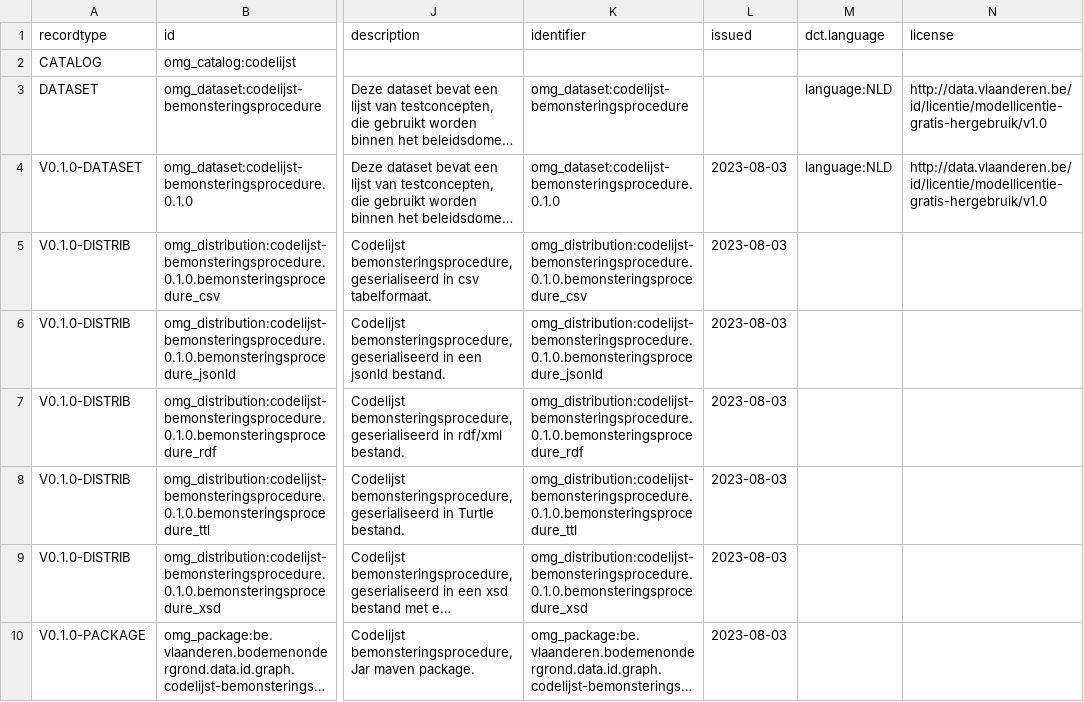
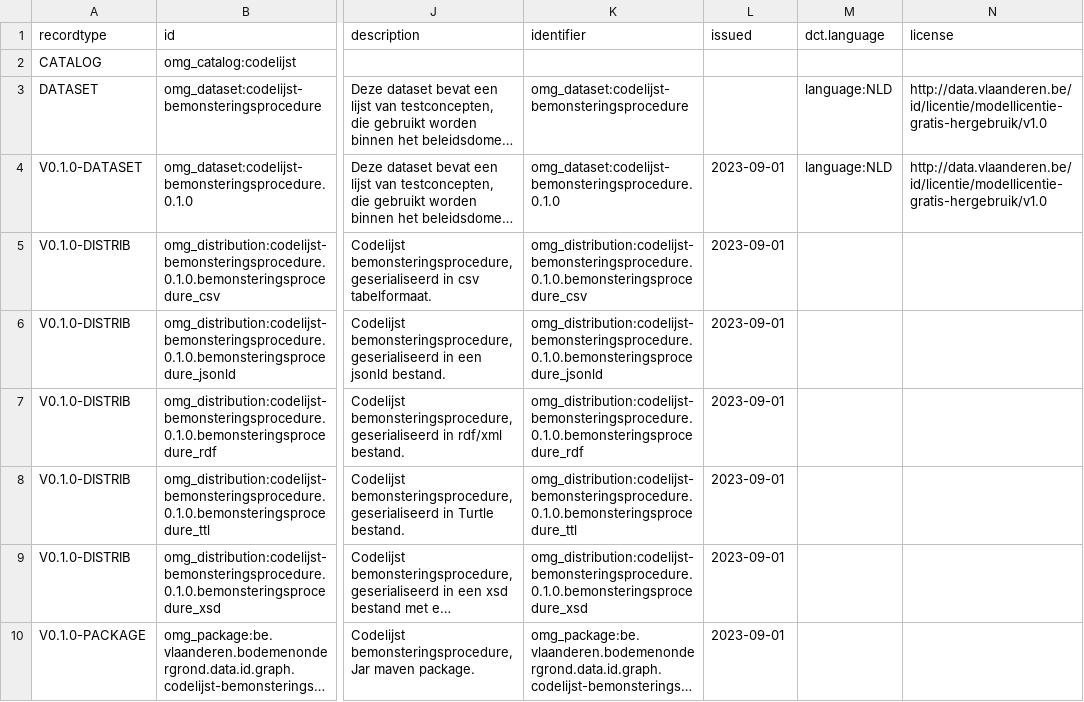
Before and after one commit to bodemenondergrond/codelijst-bemonsteringsprocedure, a CSV file: src/main/resources/be/vlaanderen/bodemenondergrond/data/id/catalog/codelijst-bemonsteringsprocedure/catalog.csv, drawn as a sheet; only a part is shown, gaps mark what is left out; long unchanged cells end in …; the diff names each change by its address in the sheet, - before the commit and + after, or states it on an @@ line.

```diff
--- a/src/main/resources/be/vlaanderen/bodemenondergrond/data/id/catalog/codelijst-bemonsteringsprocedure/catalog.csv
+++ b/src/main/resources/be/vlaanderen/bodemenondergrond/data/id/catalog/codelijst-bemonsteringsprocedure/catalog.csv
-L4:L10 (issued): 2023-08-03
+L4:L10 (issued): 2023-09-01
```
Also changed, not shown: src/main/resources/be/vlaanderen/bodemenondergrond/data/id/conceptscheme/bemonsteringsprocedure/bemonsteringsprocedure.csv, src/main/resources/be/vlaanderen/bodemenondergrond/data/id/dataset/codelijst-bemonsteringsprocedure/dataset.csv, 15 other files.
